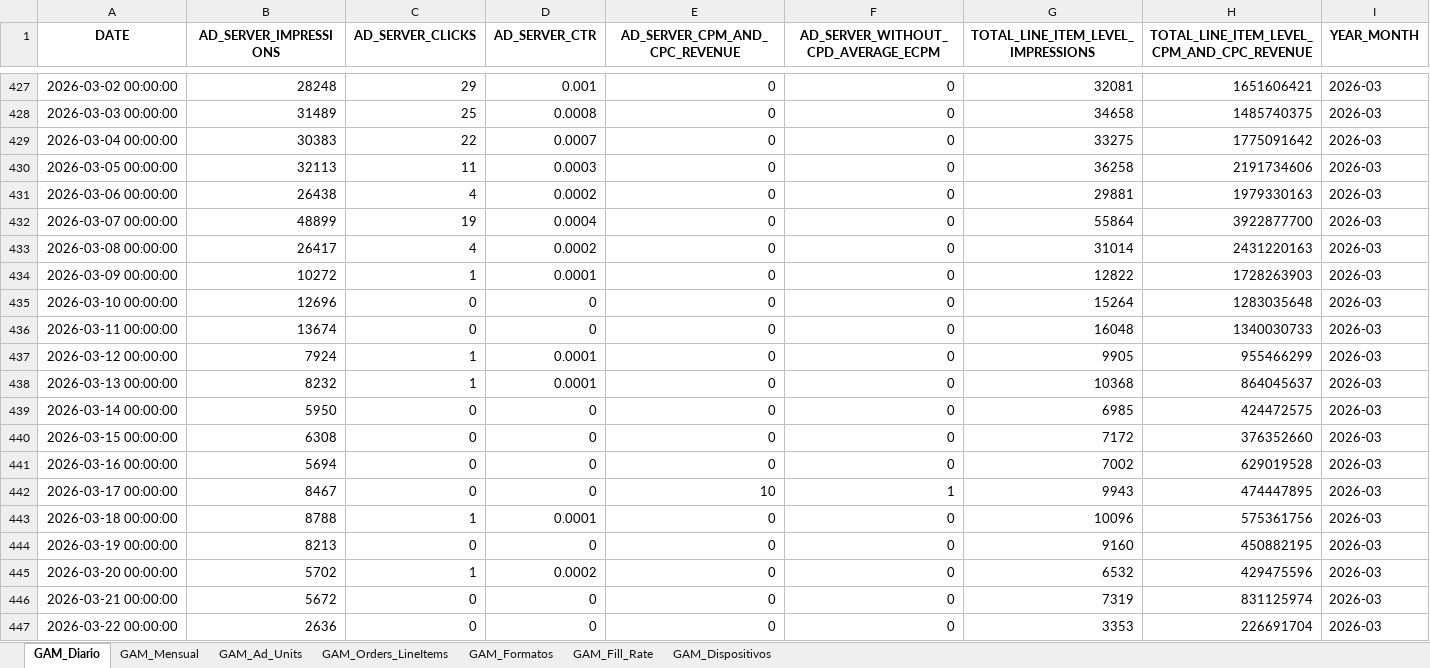
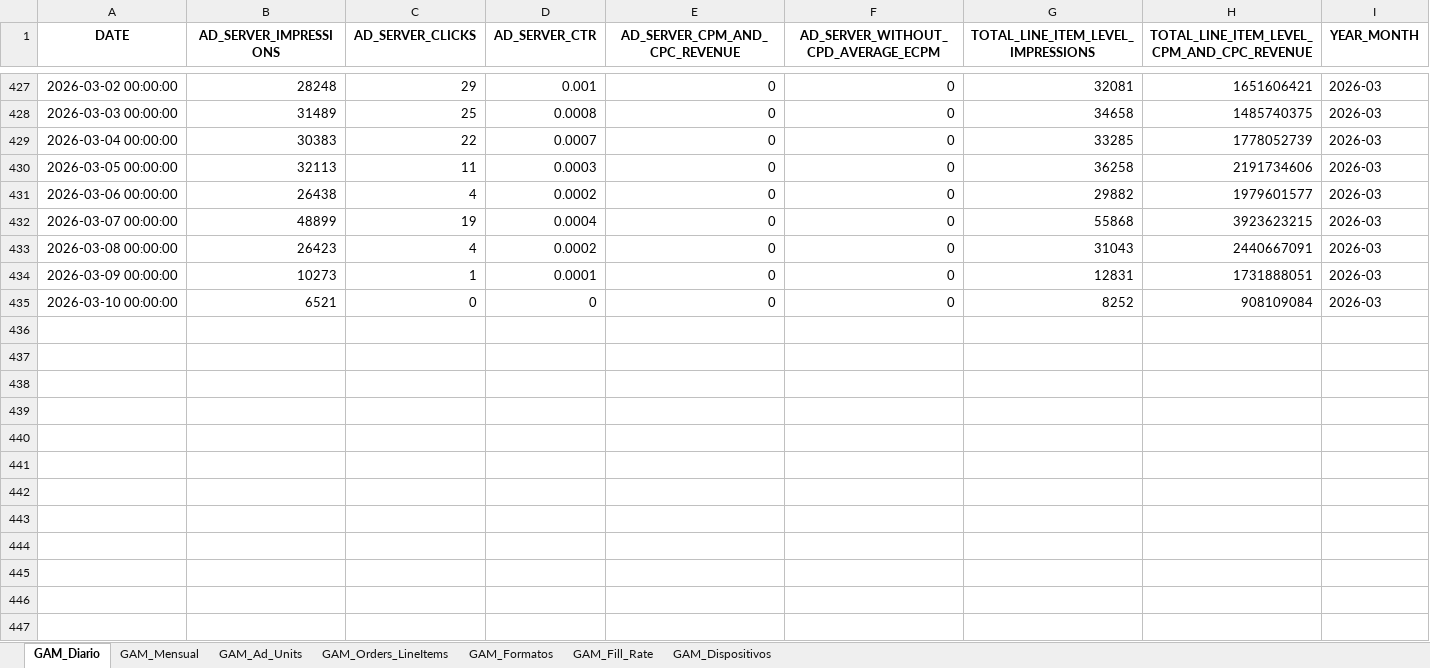
Before and after one commit to captaingorgon55/dashboard_360radiov2, an Excel workbook: data/admanager_360radio.xlsx, sheet GAM_Diario, drawn as a sheet; only a part is shown, gaps mark what is left out; values as stored, in another font and other column widths than the file's, no borders; the diff covers the shown part only; the diff names each change by its address in the sheet, - before the commit and + after, or states it on an @@ line.

```diff
--- a/data/admanager_360radio.xlsx (sheet GAM_Diario)
+++ b/data/admanager_360radio.xlsx (sheet GAM_Diario)
-G429: 33275
+G429: 33285
-H429: 1775091642
+H429: 1778052739
-G431: 29881
+G431: 29882
-H431: 1979330163
+H431: 1979601577
-G432: 55864
+G432: 55868
-H432: 3922877700
+H432: 3923623215
-B433 (AD_SERVER_IMPRESSIONS): 26417
+B433 (AD_SERVER_IMPRESSIONS): 26423
-G433: 31014
+G433: 31043
-H433: 2431220163
+H433: 2440667091
-B434 (AD_SERVER_IMPRESSIONS): 10272
+B434 (AD_SERVER_IMPRESSIONS): 10273
-G434: 12822
+G434: 12831
-H434: 1728263903
+H434: 1731888051
-B435 (AD_SERVER_IMPRESSIONS): 12696
+B435 (AD_SERVER_IMPRESSIONS): 6521
-G435: 15264
+G435: 8252
-H435: 1283035648
+H435: 908109084
-row 436: 2026-03-11 00:00:00 | 13674 | 0 | 0 | 0 | 0 | 16048 | 1340030733 | 2026-03
-row 437: 2026-03-12 00:00:00 | 7924 | 1 | 0.0001 | 0 | 0 | 9905 | 955466299 | 2026-03
-row 438: 2026-03-13 00:00:00 | 8232 | 1 | 0.0001 | 0 | 0 | 10368 | 864045637 | 2026-03
-row 439: 2026-03-14 00:00:00 | 5950 | 0 | 0 | 0 | 0 | 6985 | 424472575 | 2026-03
-row 440: 2026-03-15 00:00:00 | 6308 | 0 | 0 | 0 | 0 | 7172 | 376352660 | 2026-03
-row 441: 2026-03-16 00:00:00 | 5694 | 0 | 0 | 0 | 0 | 7002 | 629019528 | 2026-03
-row 442: 2026-03-17 00:00:00 | 8467 | 0 | 0 | 10 | 1 | 9943 | 474447895 | 2026-03
-row 443: 2026-03-18 00:00:00 | 8788 | 1 | 0.0001 | 0 | 0 | 10096 | 575361756 | 2026-03
-row 444: 2026-03-19 00:00:00 | 8213 | 0 | 0 | 0 | 0 | 9160 | 450882195 | 2026-03
-row 445: 2026-03-20 00:00:00 | 5702 | 1 | 0.0002 | 0 | 0 | 6532 | 429475596 | 2026-03
-row 446: 2026-03-21 00:00:00 | 5672 | 0 | 0 | 0 | 0 | 7319 | 831125974 | 2026-03
-row 447: 2026-03-22 00:00:00 | 2636 | 0 | 0 | 0 | 0 | 3353 | 226691704 | 2026-03
```
Also changed, not shown: 10 removed rows elsewhere in this sheet, sheet GAM_Fill_Rate, sheet GAM_Orders_LineItems, sheet GAM_Ad_Units, sheet GAM_Mensual, sheet GAM_Formatos, sheet GAM_Dispositivos, 7 other files.
